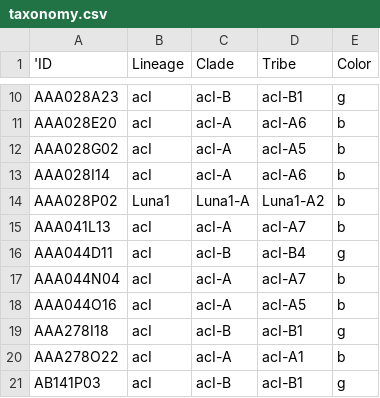
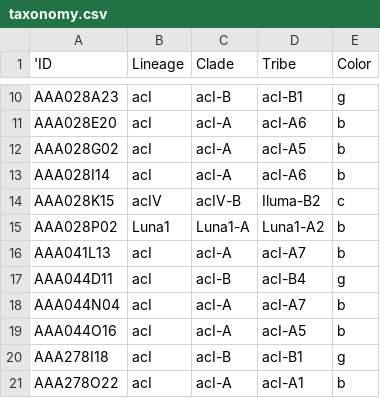
Before and after one commit to celawson87/reverseEcology, a CSV file: ExternalData/taxonomy.csv, drawn as a sheet; only a part is shown, gaps mark what is left out; the shorter side is filled out with more unchanged rows.

Commit message:
Update external data files

```diff
--- a/ExternalData/taxonomy.csv
+++ b/ExternalData/taxonomy.csv
@@ -13,2 +13,3 @@ AAA028G02,acI,acI-A,acI-A5,b
 AAA028I14,acI,acI-A,acI-A6,b
+AAA028K15,acIV,acIV-B,Iluma-B2,c
 AAA028P02,Luna1,Luna1-A,Luna1-A2,b
```
Also changed, not shown: ExternalData/taxonomySAGs.csv, ExternalData/tribalColors.csv, 3 other files.
